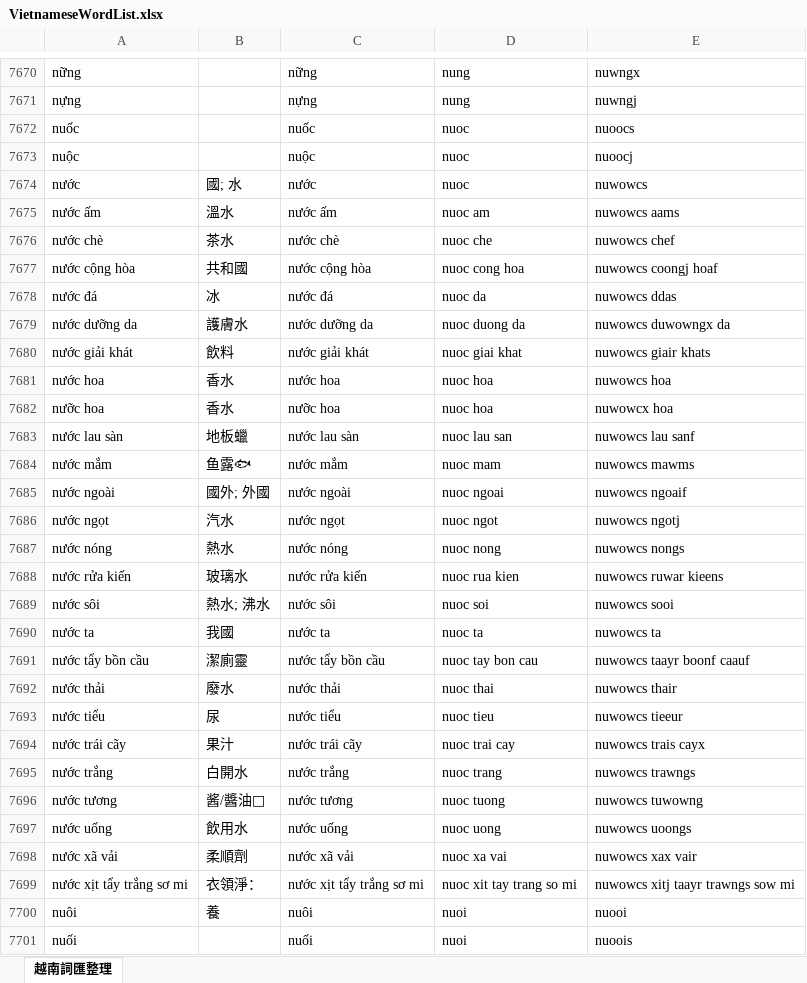
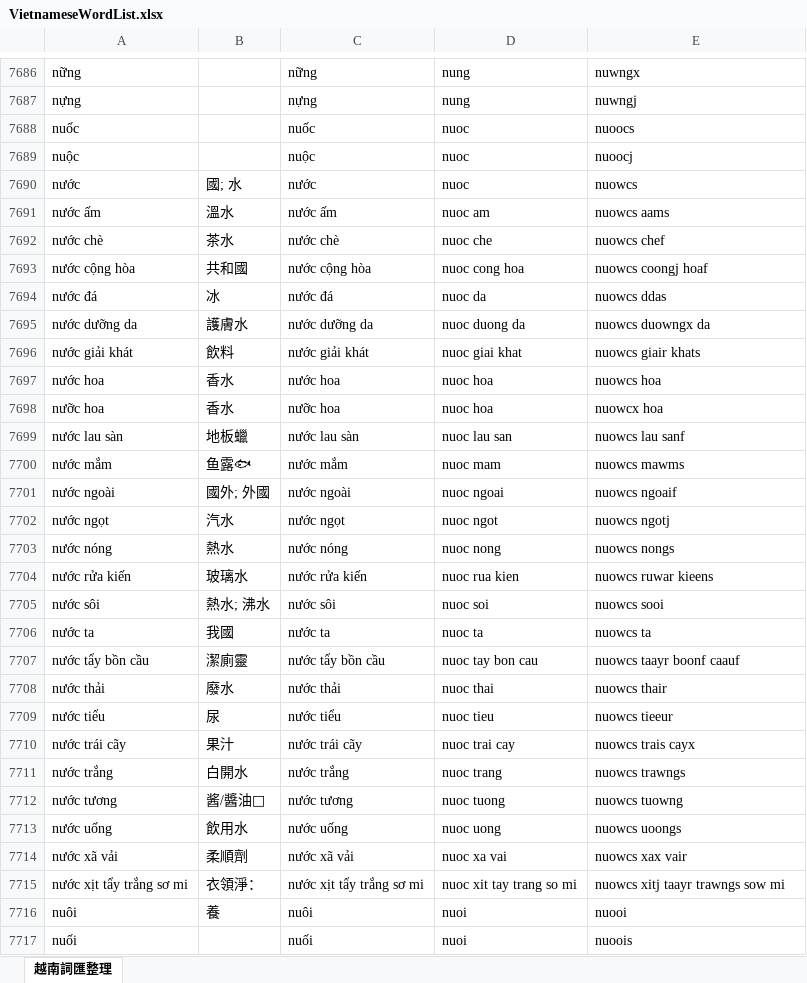
Before and after one commit to JaplinChen/rime-vietnamese-pinyin, an Excel workbook: make_dict/VietnameseWordList.xlsx, sheet 越南詞匯整理, drawn as a sheet; only a part is shown, gaps mark what is left out; values as stored, in another font and other column widths than the file's, no borders; addresses are those after the commit; the diff covers the shown part only; the diff names each change by its address in the sheet, - before the commit and + after, or states it on an @@ line.

```diff
--- a/make_dict/VietnameseWordList.xlsx (sheet 越南詞匯整理)
+++ b/make_dict/VietnameseWordList.xlsx (sheet 越南詞匯整理)
-E7690: nuwowcs
+E7690: nuowcs
-E7691: nuwowcs aams
+E7691: nuowcs aams
-E7692: nuwowcs chef
+E7692: nuowcs chef
-E7693: nuwowcs coongj hoaf
+E7693: nuowcs coongj hoaf
-E7694: nuwowcs ddas
+E7694: nuowcs ddas
-E7695: nuwowcs duwowngx da
+E7695: nuowcs duowngx da
-E7696: nuwowcs giair khats
+E7696: nuowcs giair khats
-E7697: nuwowcs hoa
+E7697: nuowcs hoa
-E7698: nuwowcx hoa
+E7698: nuowcx hoa
-E7699: nuwowcs lau sanf
+E7699: nuowcs lau sanf
-E7700: nuwowcs mawms
+E7700: nuowcs mawms
-E7701: nuwowcs ngoaif
+E7701: nuowcs ngoaif
-E7702: nuwowcs ngotj
+E7702: nuowcs ngotj
-E7703: nuwowcs nongs
+E7703: nuowcs nongs
-E7704: nuwowcs ruwar kieens
+E7704: nuowcs ruwar kieens
-E7705: nuwowcs sooi
+E7705: nuowcs sooi
-E7706: nuwowcs ta
+E7706: nuowcs ta
-E7707: nuwowcs taayr boonf caauf
+E7707: nuowcs taayr boonf caauf
-E7708: nuwowcs thair
+E7708: nuowcs thair
-E7709: nuwowcs tieeur
+E7709: nuowcs tieeur
-E7710: nuwowcs trais cayx
+E7710: nuowcs trais cayx
-E7711: nuwowcs trawngs
+E7711: nuowcs trawngs
-E7712: nuwowcs tuwowng
+E7712: nuowcs tuowng
-E7713: nuwowcs uoongs
+E7713: nuowcs uoongs
-E7714: nuwowcs xax vair
+E7714: nuowcs xax vair
-E7715: nuwowcs xitj taayr trawngs sow mi
+E7715: nuowcs xitj taayr trawngs sow mi
```
Also changed, not shown: 27 added rows, 38 removed rows and 671 edited cells elsewhere in this sheet, 2 other files.
